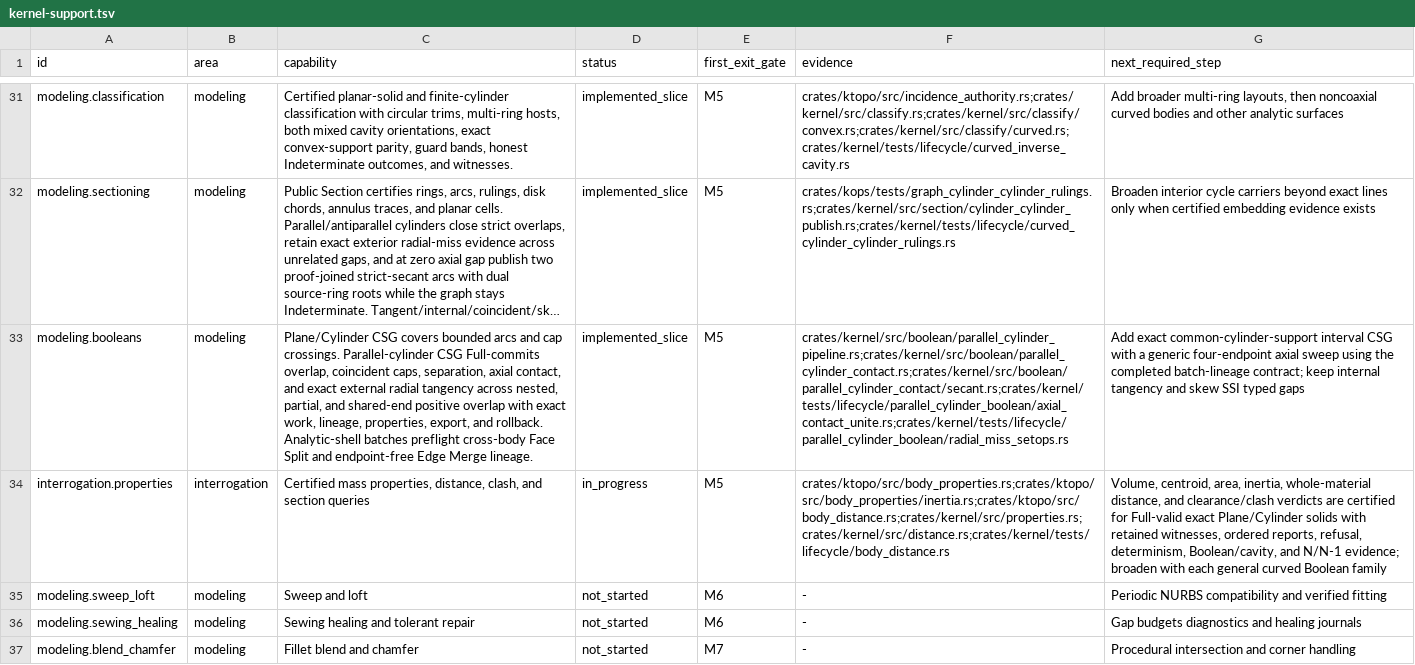
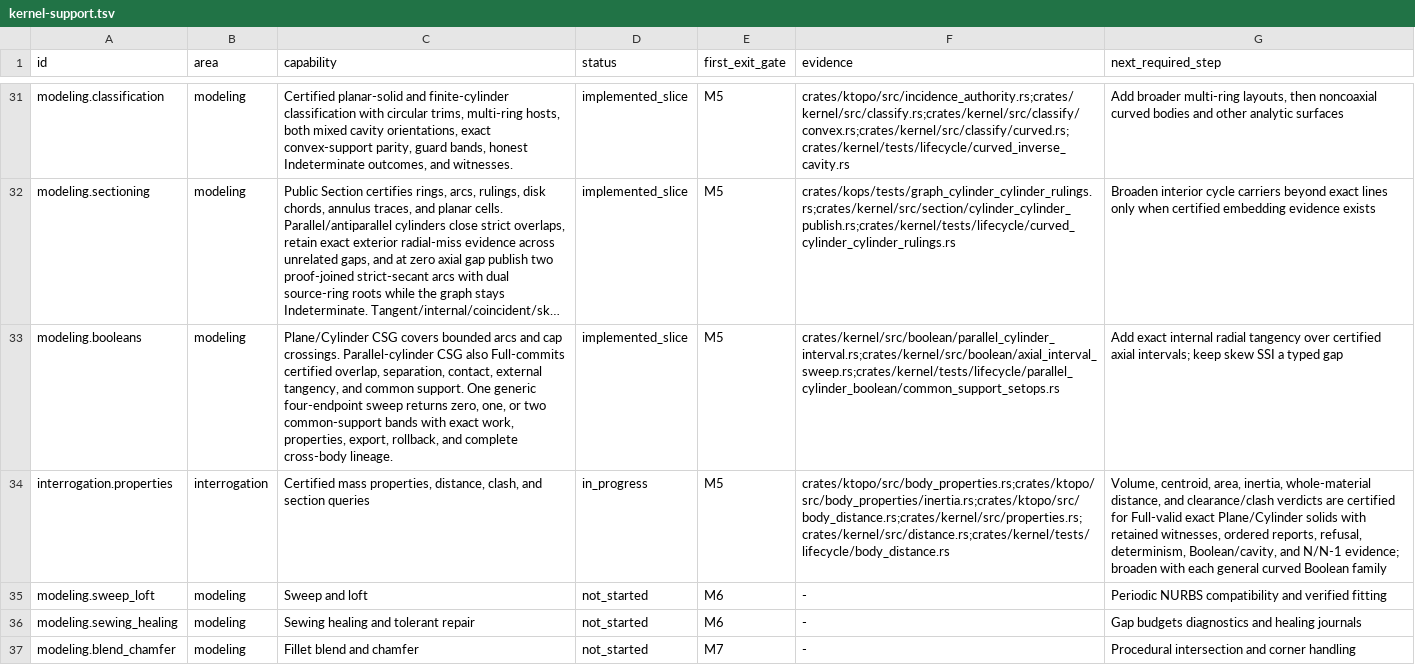
Before and after one commit to josephbajor/geocore, a TSV file: docs/kernel-support.tsv, drawn as a sheet; only a part is shown, gaps mark what is left out; long unchanged cells end in …; the diff names each change by its address in the sheet, - before the commit and + after, or states it on an @@ line.

Commit message:
feat(boolean): realize exact common-support cylinders
Certify common infinite cylinder support and the exact total preorder of all four finite axial endpoints. Apply one generic open-cell sweep to every regularized set operation, then atomically realize zero, one, or two Full-valid analytic bands with complete DerivedFrom, Merge, and cross-body Face Split lineage. Cover the 20-row interval table, rigid-frame and direction permutations, properties, X_T replay/import, one-ULP boundaries, and exact budget frontiers; advance the foundation queue to internal radial tangency.

```diff
--- a/docs/kernel-support.tsv
+++ b/docs/kernel-support.tsv
-C33 (capability): …Parallel-cylinder CSG Full-commits overlap, coincident caps, separation, axial contact, and exact external radial tangency across nested, partial, and shared-end positive overlap with exact work, lineage, properties, export, and rollback. Analytic-shell batches preflight cross-body Face Split and endpoint-free Edge Merge lineage.
+C33 (capability): …Parallel-cylinder CSG also Full-commits certified overlap, separation, contact, external tangency, and common support. One generic four-endpoint sweep returns zero, one, or two common-support bands with exact work, properties, export, rollback, and complete cross-body lineage.
-F33 (evidence): crates/kernel/src/boolean/parallel_cylinder_pipeline.rs;crates/kernel/src/boolean/parallel_cylinder_contact.rs;crates/kernel/src/boolean/parallel_cylinder_contact/secant.rs;crates/kernel/tests/lifecycle/parallel_cylinder_boolean/axial_contact_unite.rs;crates/kernel/tests/lifecycle/parallel_cylinder_boolean/radial_miss_setops.rs
+F33 (evidence): crates/kernel/src/boolean/parallel_cylinder_interval.rs;crates/kernel/src/boolean/axial_interval_sweep.rs;crates/kernel/tests/lifecycle/parallel_cylinder_boolean/common_support_setops.rs
-G33 (next_required_step): Add exact common-cylinder-support interval CSG with a generic four-endpoint axial sweep using the completed batch-lineage contract; keep internal tangency and skew SSI typed gaps
+G33 (next_required_step): Add exact internal radial tangency over certified axial intervals; keep skew SSI a typed gap
```
Also changed, not shown: 15 other files.
